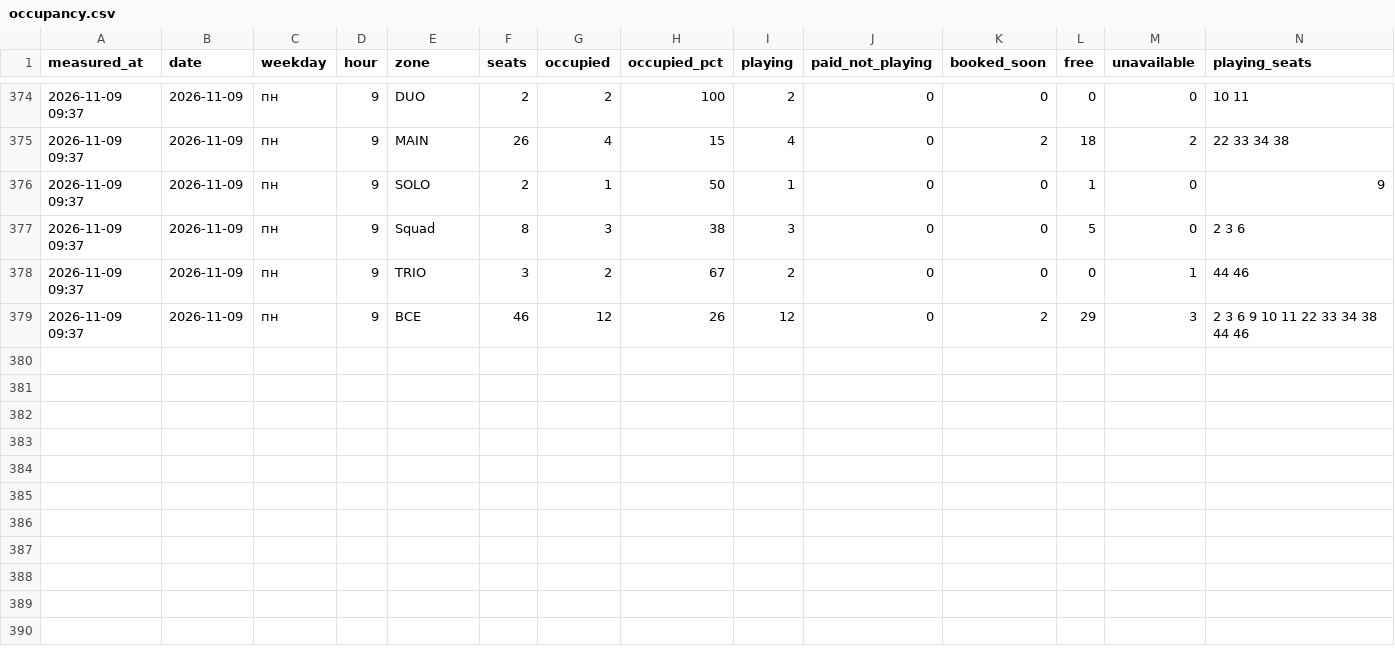
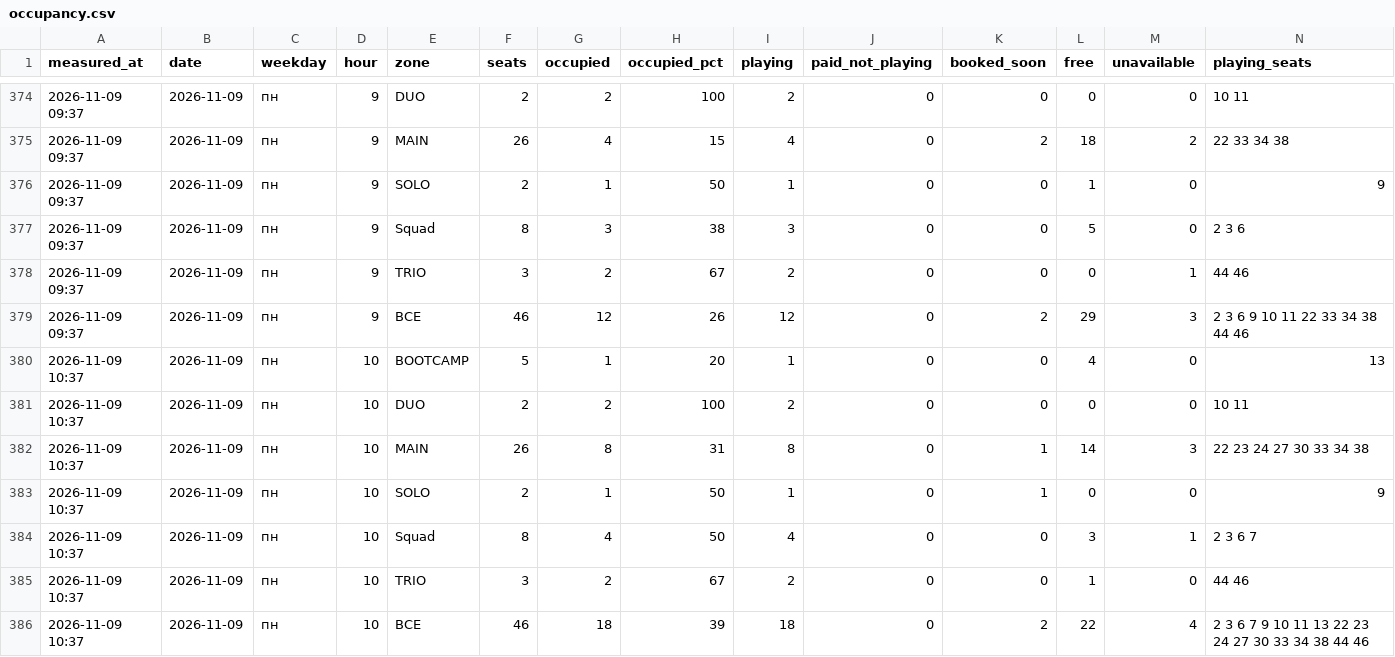
Before and after one commit to replaygot/Cyber-statistics-ast, a CSV file: data/1JB6N7pB/occupancy.csv, drawn as a sheet; only a part is shown, gaps mark what is left out; rows hold the shown columns only; the diff names each change by its address in the sheet, - before the commit and + after, or states it on an @@ line.

```diff
--- a/data/1JB6N7pB/occupancy.csv
+++ b/data/1JB6N7pB/occupancy.csv
+row 380: 2026-11-09 10:37 | 2026-11-09 | пн | 10 | BOOTCAMP | 5 | 1 | 20 | 1 | 0 | 0 | 4 | 0 | 13
+row 381: 2026-11-09 10:37 | 2026-11-09 | пн | 10 | DUO | 2 | 2 | 100 | 2 | 0 | 0 | 0 | 0 | 10 11
+row 382: 2026-11-09 10:37 | 2026-11-09 | пн | 10 | MAIN | 26 | 8 | 31 | 8 | 0 | 1 | 14 | 3 | 22 23 24 27 30 33 34 38
+row 383: 2026-11-09 10:37 | 2026-11-09 | пн | 10 | SOLO | 2 | 1 | 50 | 1 | 0 | 1 | 0 | 0 | 9
+row 384: 2026-11-09 10:37 | 2026-11-09 | пн | 10 | Squad | 8 | 4 | 50 | 4 | 0 | 0 | 3 | 1 | 2 3 6 7
+row 385: 2026-11-09 10:37 | 2026-11-09 | пн | 10 | TRIO | 3 | 2 | 67 | 2 | 0 | 0 | 1 | 0 | 44 46
+row 386: 2026-11-09 10:37 | 2026-11-09 | пн | 10 | ВСЕ | 46 | 18 | 39 | 18 | 0 | 2 | 22 | 4 | 2 3 6 7 9 10 11 13 22 23 24 27 30 33 34 38 44 46
```
Also changed, not shown: data/1JB6NB4A/occupancy.csv, data/bKqXNKEG/occupancy.csv, 21 other files.
